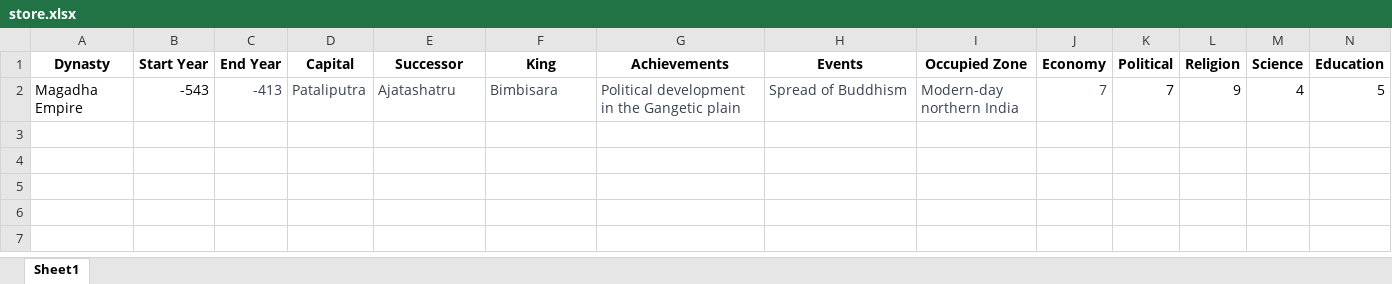
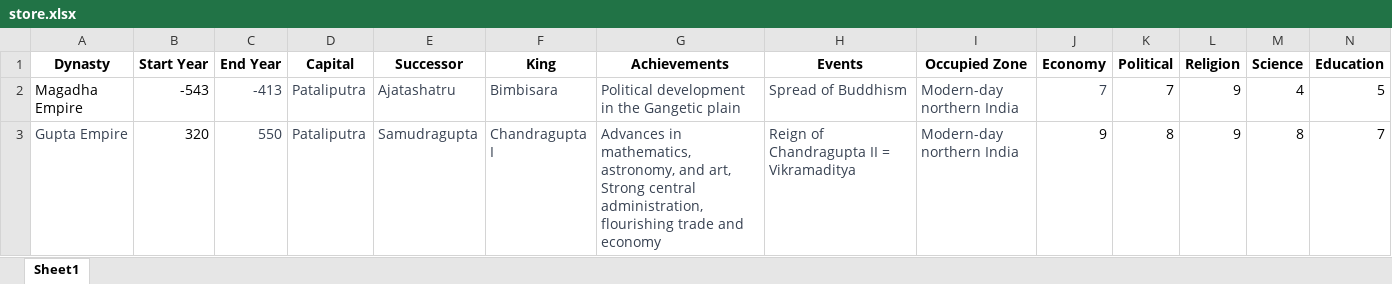
Before and after one commit to Forwarderr/History-Timeline, an Excel workbook: store.xlsx, sheet Sheet1, drawn as a sheet; only a part is shown; values as stored, in another font and other column widths than the file's, no borders; rows hold the shown columns only; the diff names each change by its address in the sheet, - before the commit and + after, or states it on an @@ line.

```diff
--- a/store.xlsx (sheet Sheet1)
+++ b/store.xlsx (sheet Sheet1)
+row 3: Gupta Empire | 320 | 550 | Pataliputra | Samudragupta | Chandragupta I | Advances in mathematics, astronomy, and art, Strong central administration, flourishing trade and economy | Reign of Chandragupta II = Vikramaditya | Modern-day northern India | 9 | 8 | 9 | 8 | 7
```
Also changed, not shown: 1 other file.
